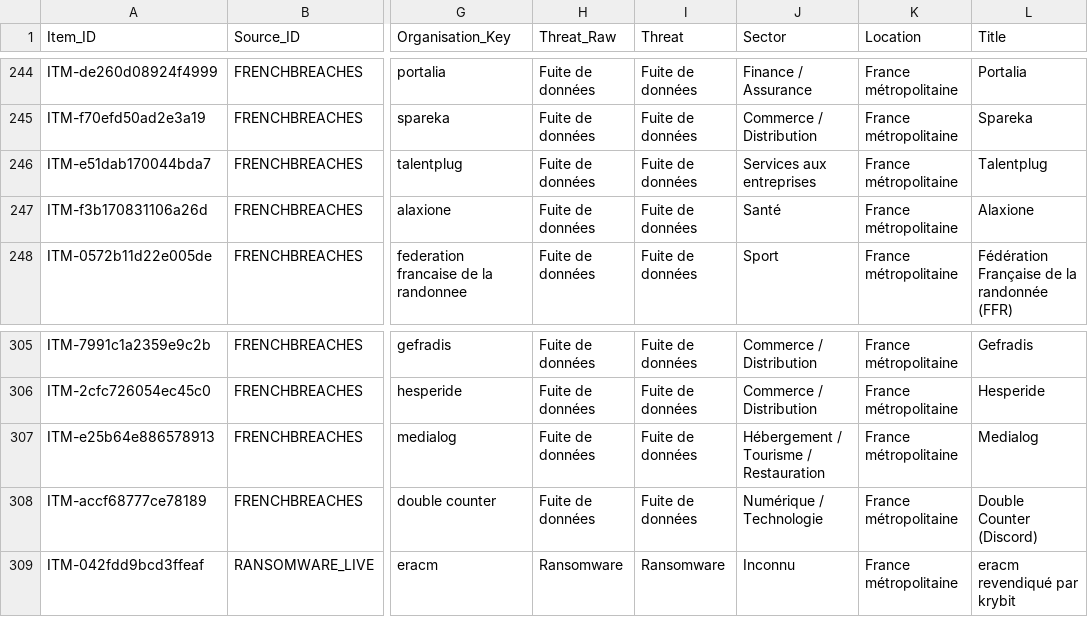
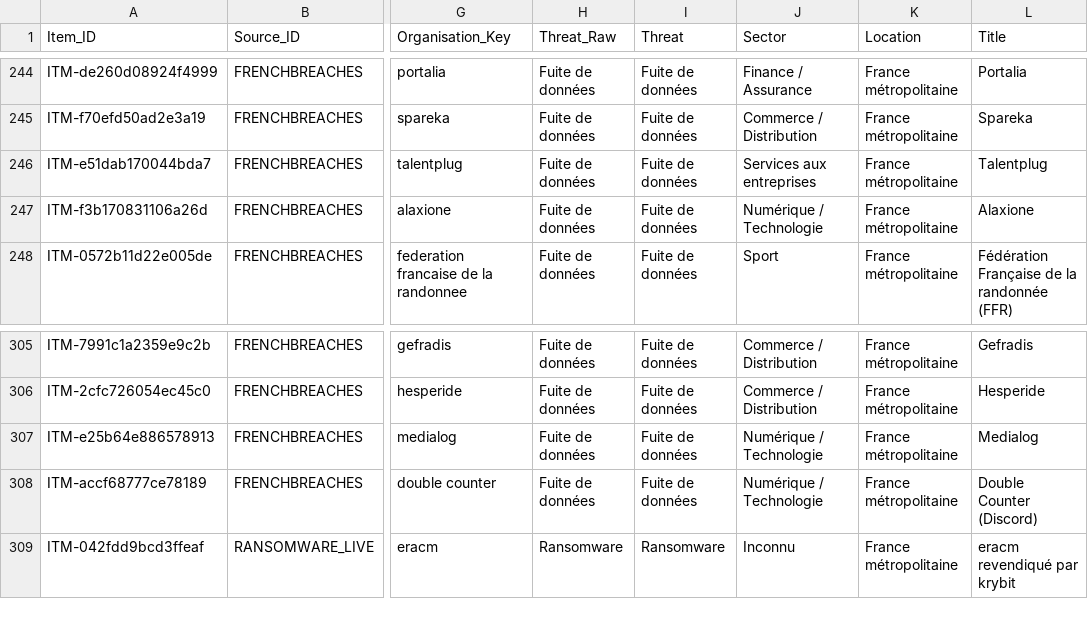
Before and after one commit to Ya7o/Cyberwatch, a CSV file: data/items.csv, drawn as a sheet; only a part is shown, gaps mark what is left out; the diff covers the shown part only; the diff names each change by its address in the sheet, - before the commit and + after, or states it on an @@ line.

```diff
--- a/data/items.csv
+++ b/data/items.csv
-J247 (Sector): Santé
+J247 (Sector): Numérique / Technologie
-J307 (Sector): Hébergement / Tourisme / Restauration
+J307 (Sector): Numérique / Technologie
```
Also changed, not shown: 17 edited cells elsewhere in this file, data/incidents.csv, data/sector_resolution.csv, 17 other files.
